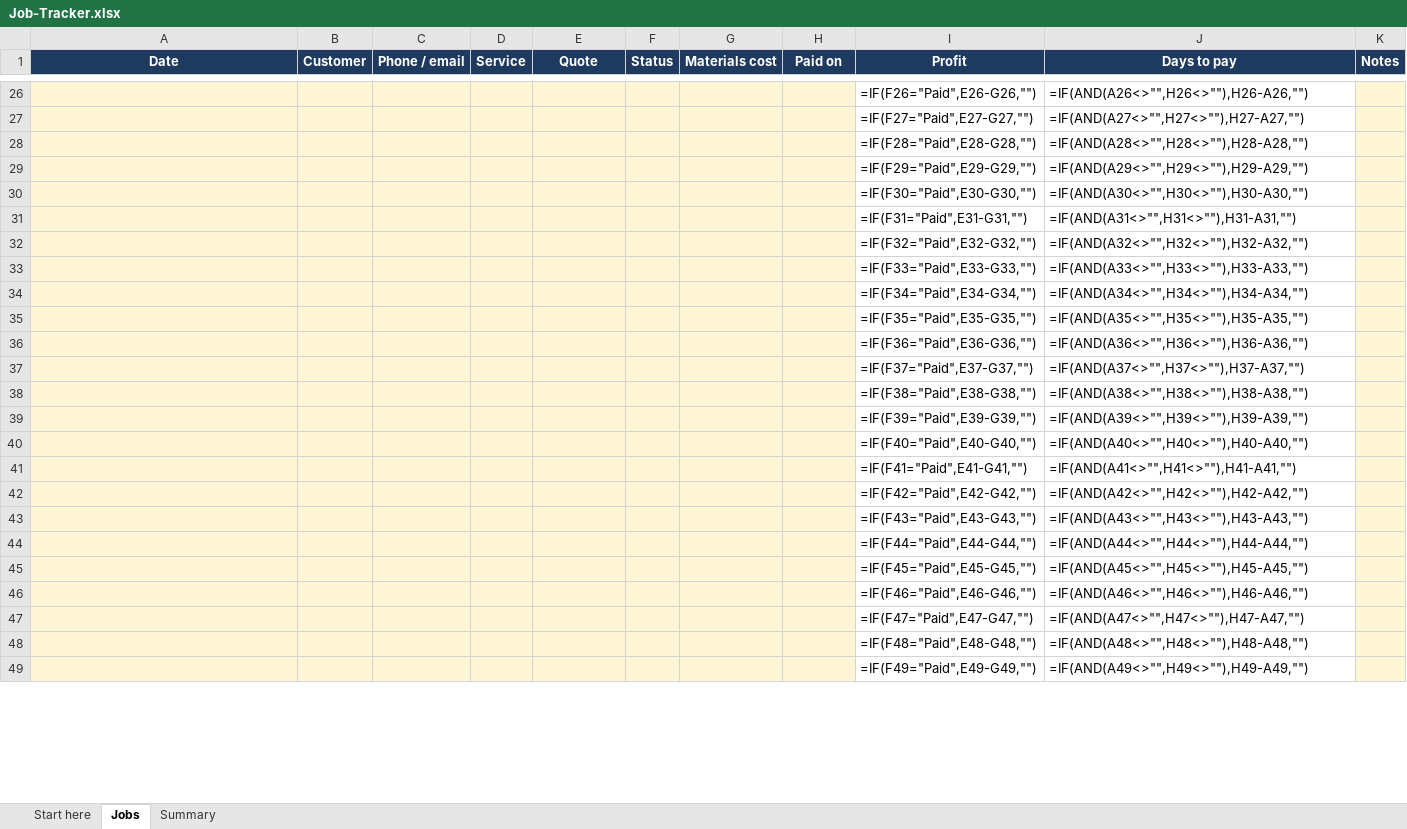
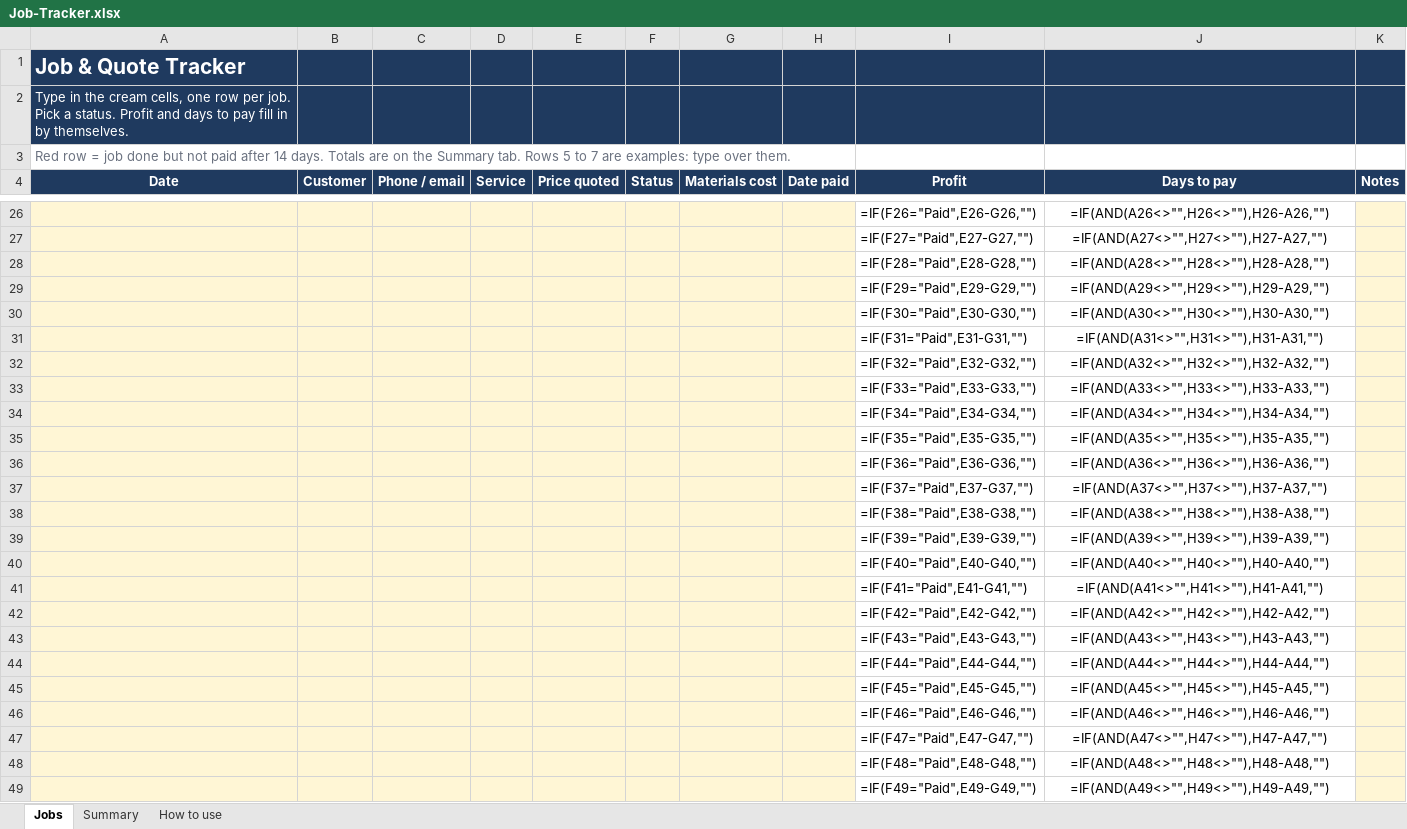
Before and after one commit to Thex006/Thierry-s-works, an Excel workbook: products/job-tracker/Job-Tracker.xlsx, sheet Jobs, drawn as a sheet; only a part is shown, gaps mark what is left out; values as stored, in another font and other column widths than the file's, no borders; formulas without a stored value are shown as written; conditional formats not drawn; addresses are those after the commit; the diff covers the shown part only; the diff names each change by its address in the sheet, - before the commit and + after, or states it on an @@ line.

```diff
--- a/products/job-tracker/Job-Tracker.xlsx (sheet Jobs)
+++ b/products/job-tracker/Job-Tracker.xlsx (sheet Jobs)
-sheet tab: Start here
+sheet tab: How to use
+row 1: Job & Quote Tracker
+row 2: Type in the cream cells, one row per job. Pick a status. Profit and days to pay fill in by themselves.
+row 3: Red row = job done but not paid after 14 days. Totals are on the Summary tab. Rows 5 to 7 are examples: type over them.
-E4: Quote
+E4: Price quoted
-H4: Paid on
+H4: Date paid
-J26:J49 alignment: left
+J26:J49 alignment: center
```
Also changed, not shown: 6 added rows, 6 removed rows and cell formats elsewhere in this sheet, sheet Summary, 1 other file.
